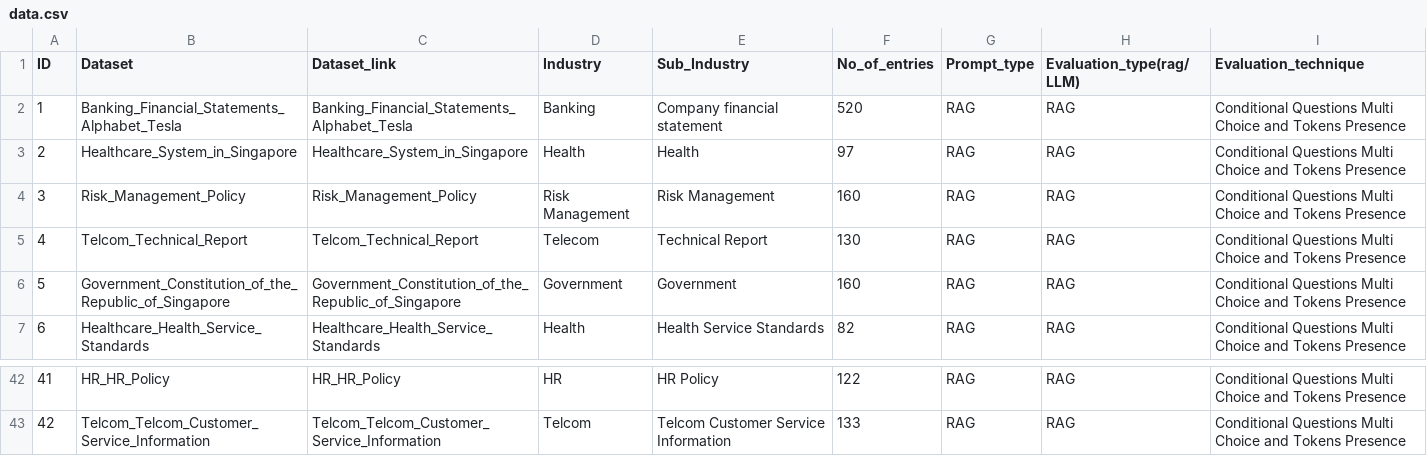
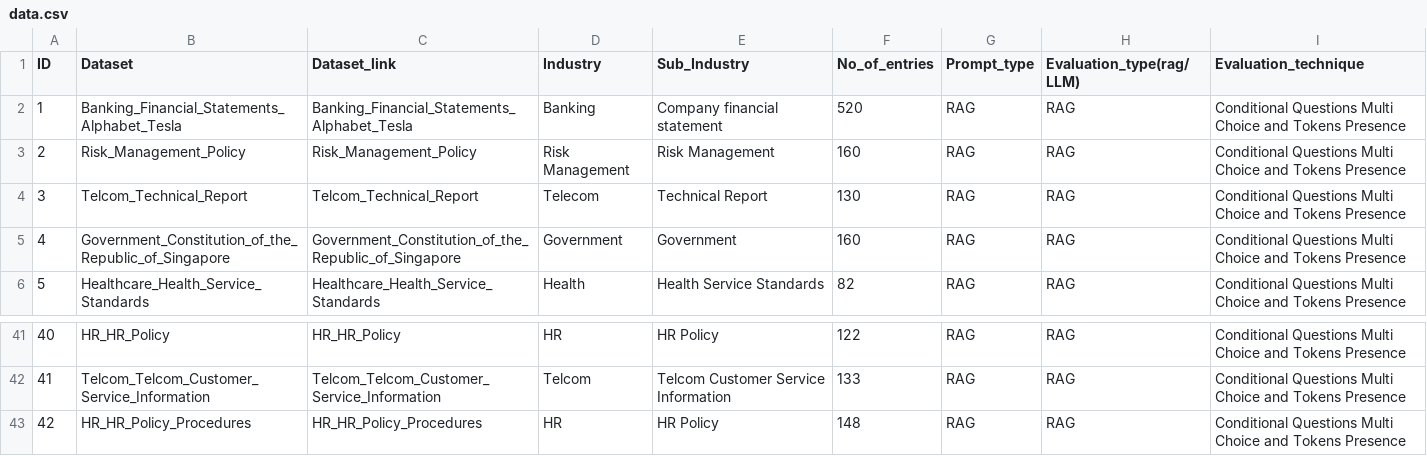
Before and after one commit to h2oai/h2o-evals, a CSV file: data.csv, drawn as a sheet; only a part is shown, gaps mark what is left out; removed rows and columns are numbered as before the commit, all else as after; the diff names each change by its address in the sheet, - before the commit and + after, or states it on an @@ line.

```diff
--- a/data.csv
+++ b/data.csv
-row 3: 2 | Healthcare_System_in_Singapore | Healthcare_System_in_Singapore | Health | Health | 97 | RAG | RAG | Conditional Questions Multi Choice and Tokens Presence
@@ column A (ID) renumbered between rows 3 and 42 @@
+row 43: 42 | HR_HR_Policy_Procedures | HR_HR_Policy_Procedures | HR | HR Policy | 148 | RAG | RAG | Conditional Questions Multi Choice and Tokens Presence
```
Also changed, not shown: 1 other file.
